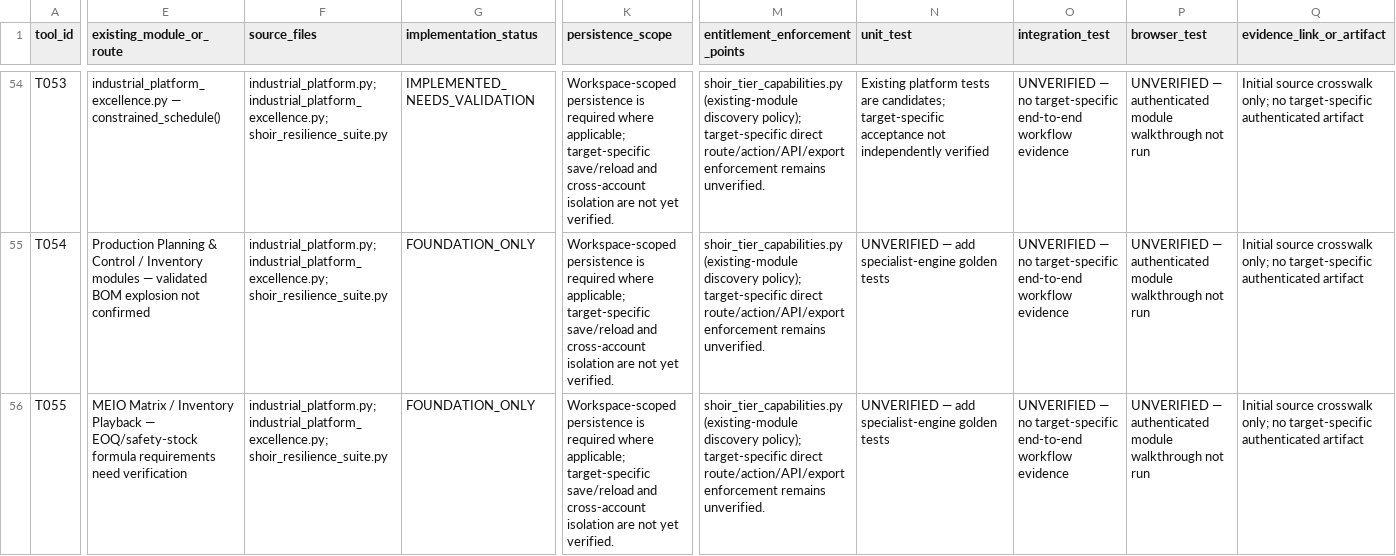
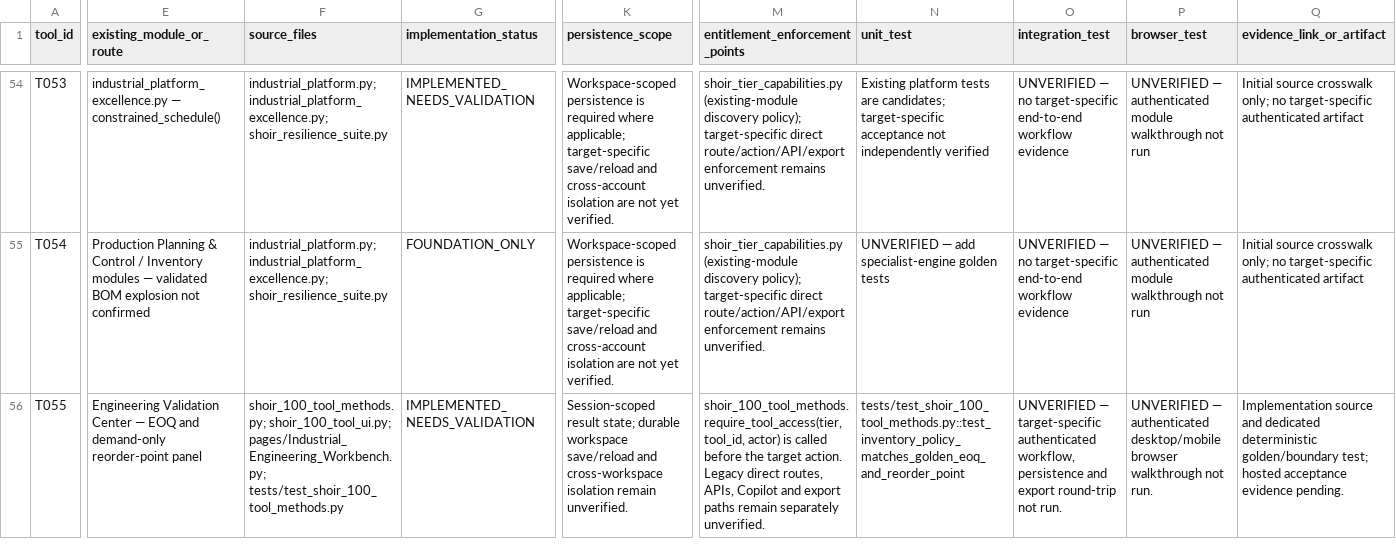
Before and after one commit to MSJ1708/shoir-ie, a CSV file: docs/SHOIR_100_TOOL_IMPLEMENTATION_MATRIX.csv, drawn as a sheet; only a part is shown, gaps mark what is left out; the diff covers the shown part only; the diff names each change by its address in the sheet, - before the commit and + after, or states it on an @@ line.

Commit message:
Update readiness matrix for ten additional tool implementations

```diff
--- a/docs/SHOIR_100_TOOL_IMPLEMENTATION_MATRIX.csv
+++ b/docs/SHOIR_100_TOOL_IMPLEMENTATION_MATRIX.csv
-E56 (existing_module_or_route): MEIO Matrix / Inventory Playback — EOQ/safety-stock formula requirements need verification
+E56 (existing_module_or_route): Engineering Validation Center — EOQ and demand-only reorder-point panel
-F56 (source_files): industrial_platform.py; industrial_platform_excellence.py; shoir_resilience_suite.py
+F56 (source_files): shoir_100_tool_methods.py; shoir_100_tool_ui.py; pages/Industrial_Engineering_Workbench.py; tests/test_shoir_100_tool_methods.py
-G56 (implementation_status): FOUNDATION_ONLY
+G56 (implementation_status): IMPLEMENTED_NEEDS_VALIDATION
-K56 (persistence_scope): Workspace-scoped persistence is required where applicable; target-specific save/reload and cross-account isolation are not yet verified.
+K56 (persistence_scope): Session-scoped result state; durable workspace save/reload and cross-workspace isolation remain unverified.
-M56 (entitlement_enforcement_points): shoir_tier_capabilities.py (existing-module discovery policy); target-specific direct route/action/API/export enforcement remains unverified.
+M56 (entitlement_enforcement_points): shoir_100_tool_methods.require_tool_access(tier, tool_id, actor) is called before the target action. Legacy direct routes, APIs, Copilot and export paths remain separately unverified.
-N56 (unit_test): UNVERIFIED — add specialist-engine golden tests
+N56 (unit_test): tests/test_shoir_100_tool_methods.py::test_inventory_policy_matches_golden_eoq_and_reorder_point
-O56 (integration_test): UNVERIFIED — no target-specific end-to-end workflow evidence
+O56 (integration_test): UNVERIFIED — target-specific authenticated workflow, persistence and export round-trip not run.
-P56 (browser_test): …— authenticated module walkthrough not run
+P56 (browser_test): …— authenticated desktop/mobile browser walkthrough not run.
-Q56 (evidence_link_or_artifact): Initial source crosswalk only; no target-specific authenticated artifact
+Q56 (evidence_link_or_artifact): Implementation source and dedicated deterministic golden/boundary test; hosted acceptance evidence pending.
```
Also changed, not shown: 101 edited cells elsewhere in this file.
